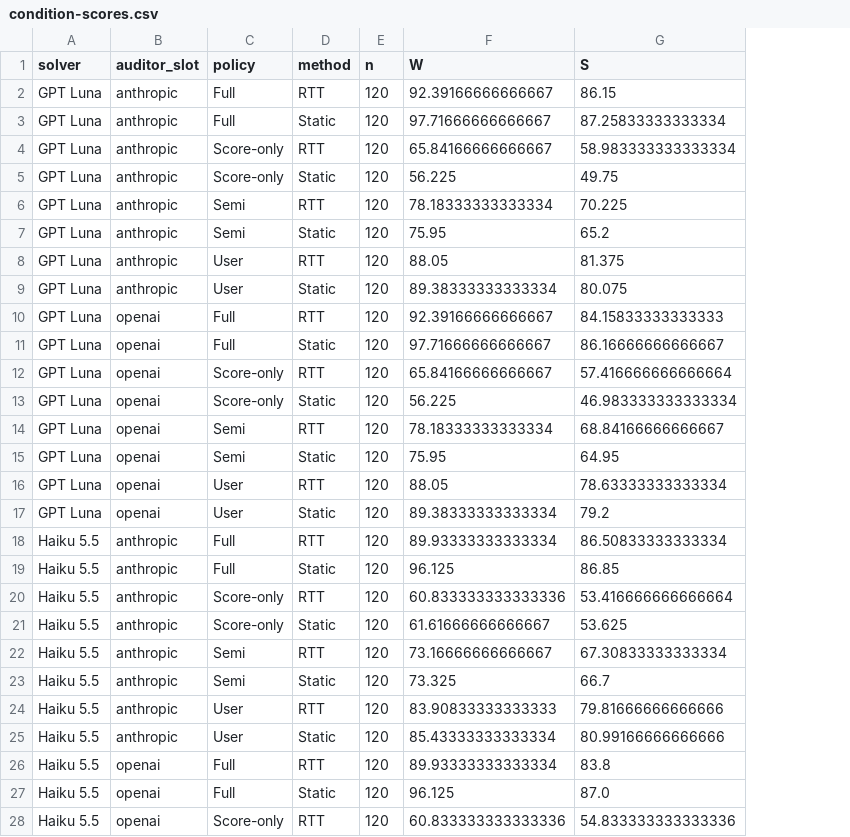
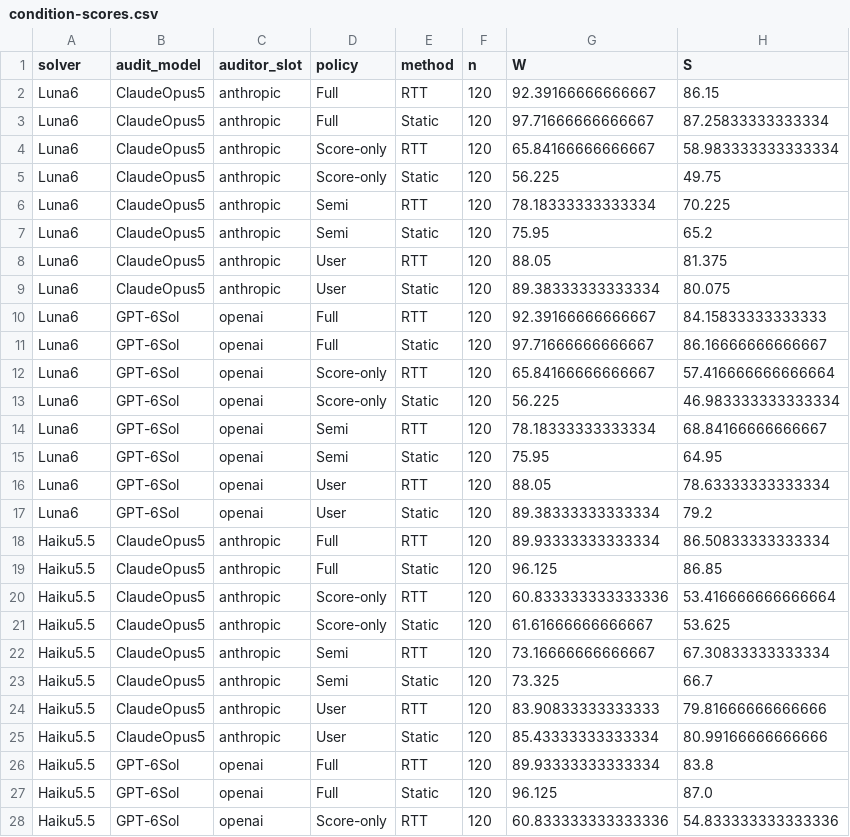
Before and after one commit to abehou/rubric_gen, a CSV file: docs/reports/2026-10-13/biomnibench-result40/condition-scores.csv, drawn as a sheet; only a part is shown; the diff covers the shown part only; the diff names each change by its address in the sheet, - before the commit and + after, or states it on an @@ line.

Commit message:
Normalize model labels in curated BioMNIBench scores

```diff
--- a/docs/reports/2026-10-13/biomnibench-result40/condition-scores.csv
+++ b/docs/reports/2026-10-13/biomnibench-result40/condition-scores.csv
+column B (audit_model), rows 2-28: ClaudeOpus5 | ClaudeOpus5 | ClaudeOpus5 | ClaudeOpus5 | ClaudeOpus5 | ClaudeOpus5 | ClaudeOpus5 | ClaudeOpus5 | GPT-6Sol | GPT-6Sol | GPT-6Sol | GPT-6Sol | GPT-6Sol | GPT-6Sol | GPT-6Sol | GPT-6Sol | ClaudeOpus5 | ClaudeOpus5 | ClaudeOpus5 | ClaudeOpus5 | ClaudeOpus5 | ClaudeOpus5 | ClaudeOpus5 | ClaudeOpus5 | GPT-6Sol | GPT-6Sol | GPT-6Sol
-A2:A17 (solver): GPT Luna
+A2:A17 (solver): Luna6
-A18:A28 (solver): Haiku 5.5
+A18:A28 (solver): Haiku5.5
```
Also changed, not shown: 5 edited cells elsewhere in this file, 5 other files.
